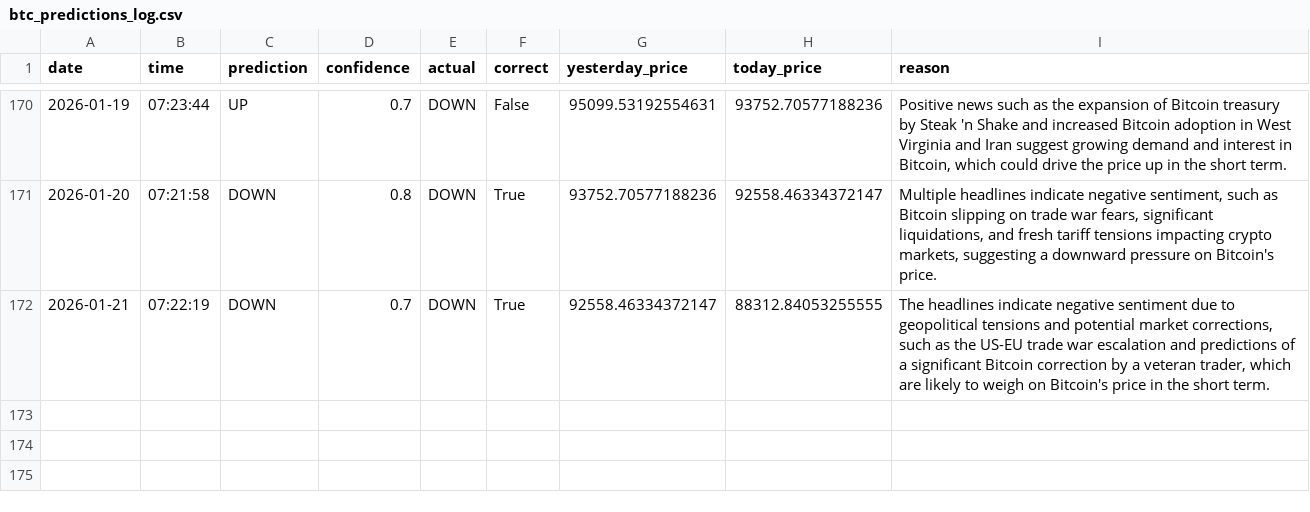
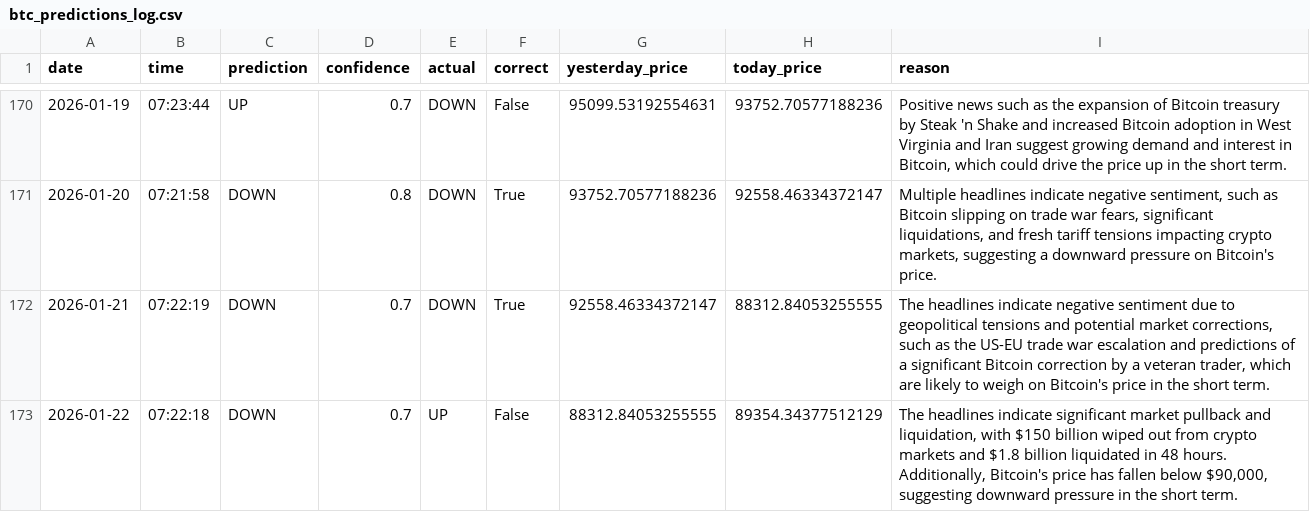
Before and after one commit to phoenixpeak/btc-predictor, a CSV file: btc_predictions_log.csv, drawn as a sheet; only a part is shown, gaps mark what is left out.

```diff
--- a/btc_predictions_log.csv
+++ b/btc_predictions_log.csv
@@ -172 +172,2 @@ date,time,prediction,confidence,actual,correct,yesterday_price,today_price,reaso
 2026-01-21,07:22:19,DOWN,0.7,DOWN,True,92558.46334372147,88312.84053255555,"The headlines indicate negative sentiment due to geopolitical tensions and potential market corrections, such as the US-EU trade war escalation and predictions of a significant Bitcoin correction by a veteran trader, which are likely to weigh on Bitcoin's price in the short term."
+2026-01-22,07:22:18,DOWN,0.7,UP,False,88312.84053255555,89354.34377512129,"The headlines indicate significant market pullback and liquidation, with $150 billion wiped out from crypto markets and $1.8 billion liquidated in 48 hours. Additionally, Bitcoin's price has fallen below $90,000, suggesting downward pressure in the short term."
```
Also changed, not shown: gold_predictions_log.csv.
